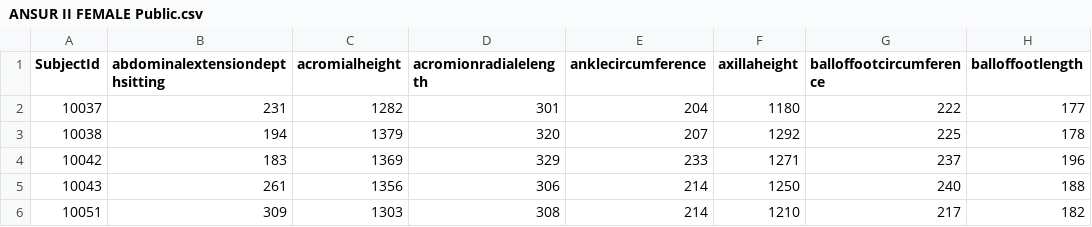
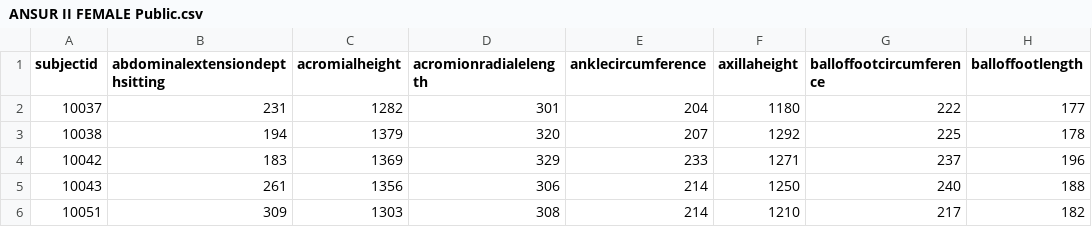
Before and after one commit to Moein-Moatali-2006/Machine-learning, a CSV file: 6.2/ANSUR II/ANSUR II FEMALE Public.csv (was 6.2/ANSUR II FEMALE Public.csv), drawn as a sheet; only a part is shown; the diff names each change by its address in the sheet, - before the commit and + after, or states it on an @@ line.

```diff
--- a/6.2/ANSUR II FEMALE Public.csv
+++ b/6.2/ANSUR II/ANSUR II FEMALE Public.csv
-A1: SubjectId
+A1: subjectid
```
Also changed, not shown: 7 other files.
